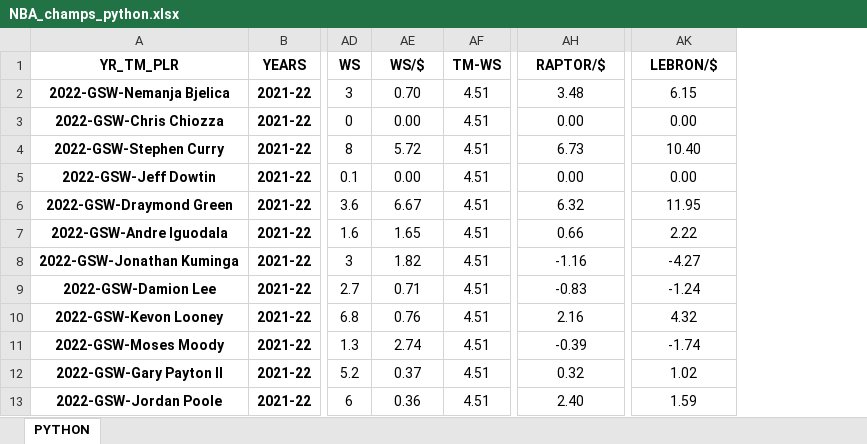
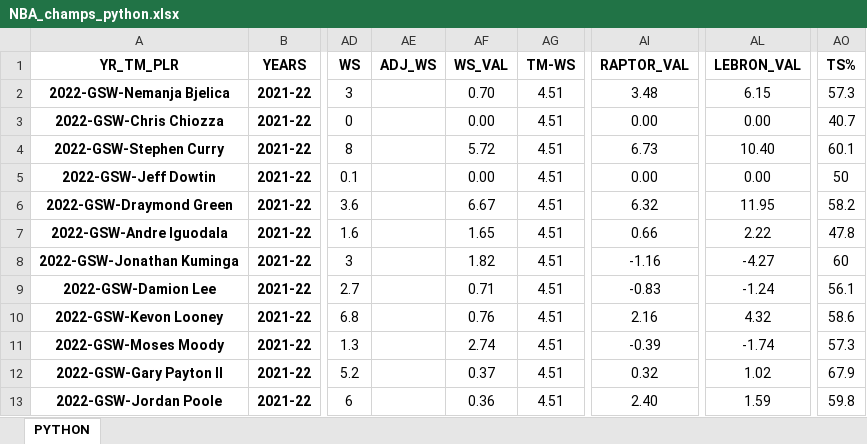
Before and after one commit to nehat312/winning-composition, an Excel workbook: data/NBA_champs_python.xlsx, sheet PYTHON, drawn as a sheet; only a part is shown, gaps mark what is left out; values as stored, in another font and other column widths than the file's, no borders; conditional formats not drawn; addresses are those after the commit; the diff names each change by its address in the sheet, - before the commit and + after, or states it on an @@ line.

```diff
--- a/data/NBA_champs_python.xlsx (sheet PYTHON)
+++ b/data/NBA_champs_python.xlsx (sheet PYTHON)
+column AE (ADJ_WS), empty
+column AO (TS%), rows 2-13: 57.3 | 40.7 | 60.1 | 50 | 58.2 | 47.8 | 60 | 56.1 | 58.6 | 57.3 | 67.9 | 59.8
-AF1: WS/$
+AF1: WS_VAL
-AI1: RAPTOR/$
+AI1: RAPTOR_VAL
-AL1: LEBRON/$
+AL1: LEBRON_VAL
```
Also changed, not shown: 3 other files.
